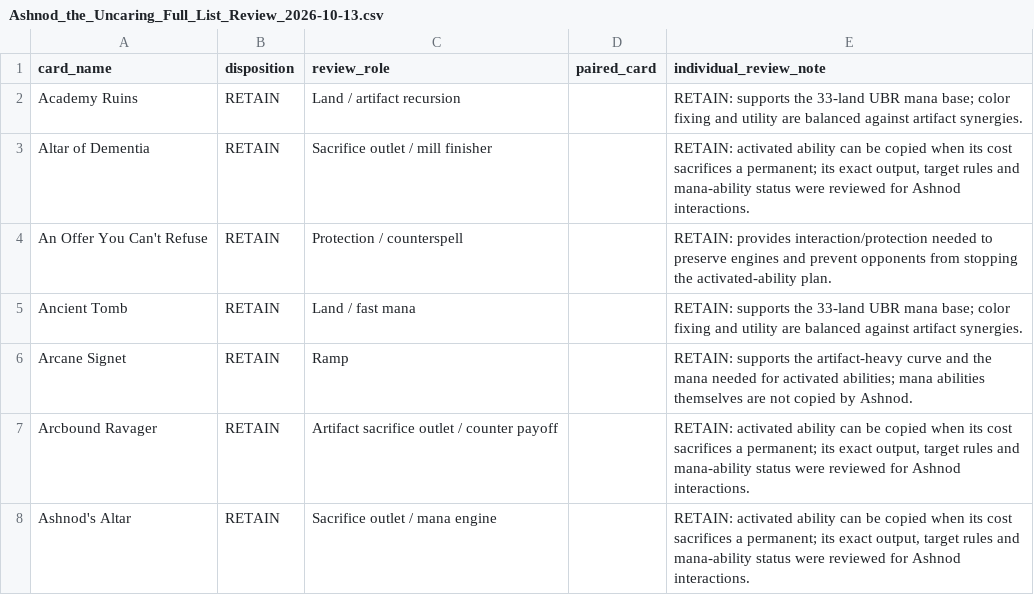
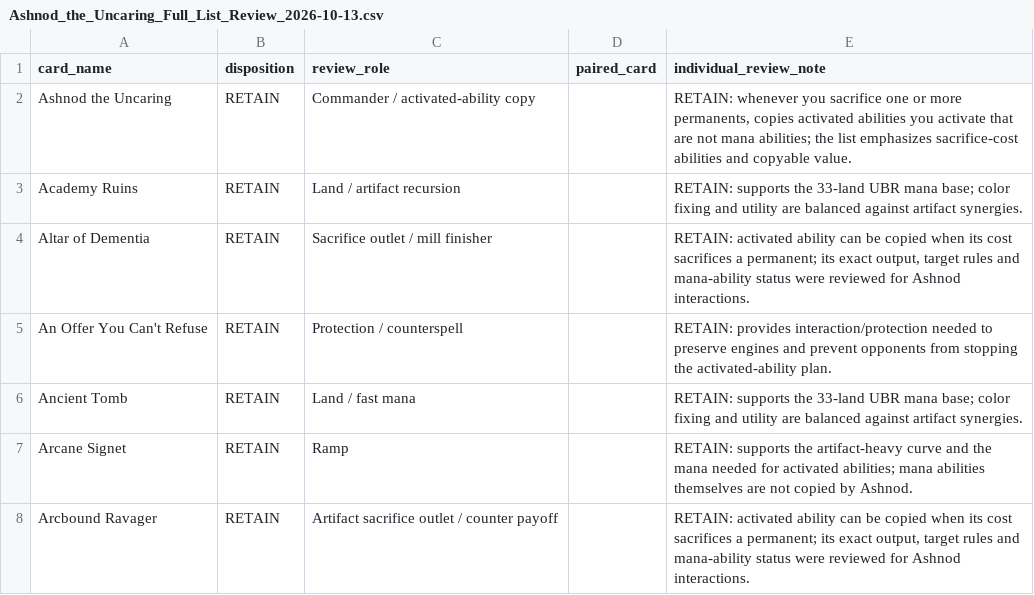
Before and after one commit to corymstover/grixis-commander-encyclopediaGPT, a CSV file: refinement/reviews/Ashnod_the_Uncaring_Full_List_Review_2026-10-13.csv, drawn as a sheet; only a part is shown; the shorter side is filled out with more unchanged rows; the diff names each change by its address in the sheet, - before the commit and + after, or states it on an @@ line.

Commit message:
Include Ashnod commander in full-list review matrix

```diff
--- a/refinement/reviews/Ashnod_the_Uncaring_Full_List_Review_2026-10-13.csv
+++ b/refinement/reviews/Ashnod_the_Uncaring_Full_List_Review_2026-10-13.csv
+row 2: Ashnod the Uncaring | RETAIN | Commander / activated-ability copy |  | RETAIN: whenever you sacrifice one or more permanents, copies activated abilities you activate that are not mana abilities; the list emphasizes sacrifice-cost abilities and copyable value.
```
